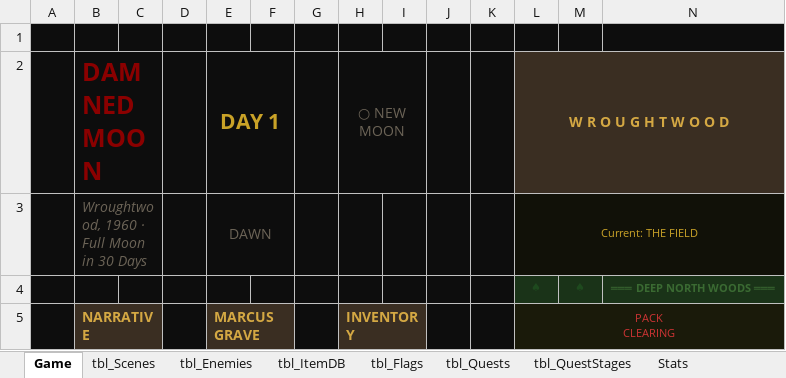
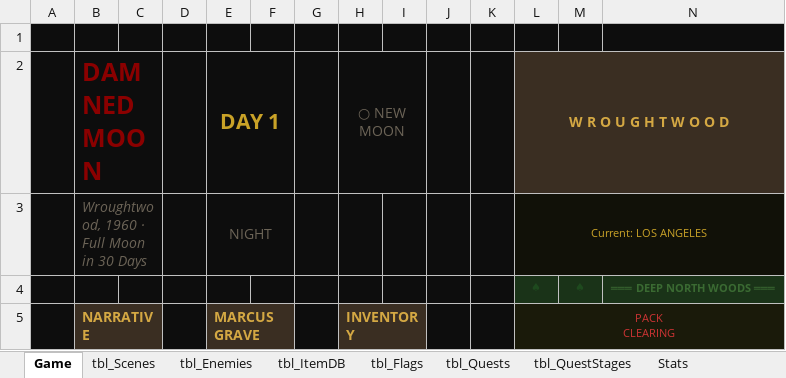
Before and after one commit to gitsanity009/damnedmoon, an Excel workbook: DamnedMoonv2.xlsm, sheet Game, drawn as a sheet; only a part is shown; values as stored, in another font and other column widths than the file's, no borders; removed rows and columns are numbered as before the commit, all else as after; rows hold the shown columns only; the diff covers the shown part only; the diff names each change by its address in the sheet, - before the commit and + after, or states it on an @@ line.

```diff
--- a/DamnedMoonv2.xlsm (sheet Game)
+++ b/DamnedMoonv2.xlsm (sheet Game)
-row 3:  | Wroughtwood, 1960 · Full Moon in 30 Days |  |  | DAWN |  |  |  |  |  |  | Current: THE FIELD
+row 3:  | Wroughtwood, 1960 · Full Moon in 30 Days |  |  | NIGHT |  |  |  |  |  |  | Current: LOS ANGELES
```
Also changed, not shown: 1 added row, 1 removed row and 8 edited cells elsewhere in this sheet, sheet tbl_Flags, sheet SaveSlots, sheet tbl_Inventory, sheet Stats, sheet tbl_Quests, sheet Config.
